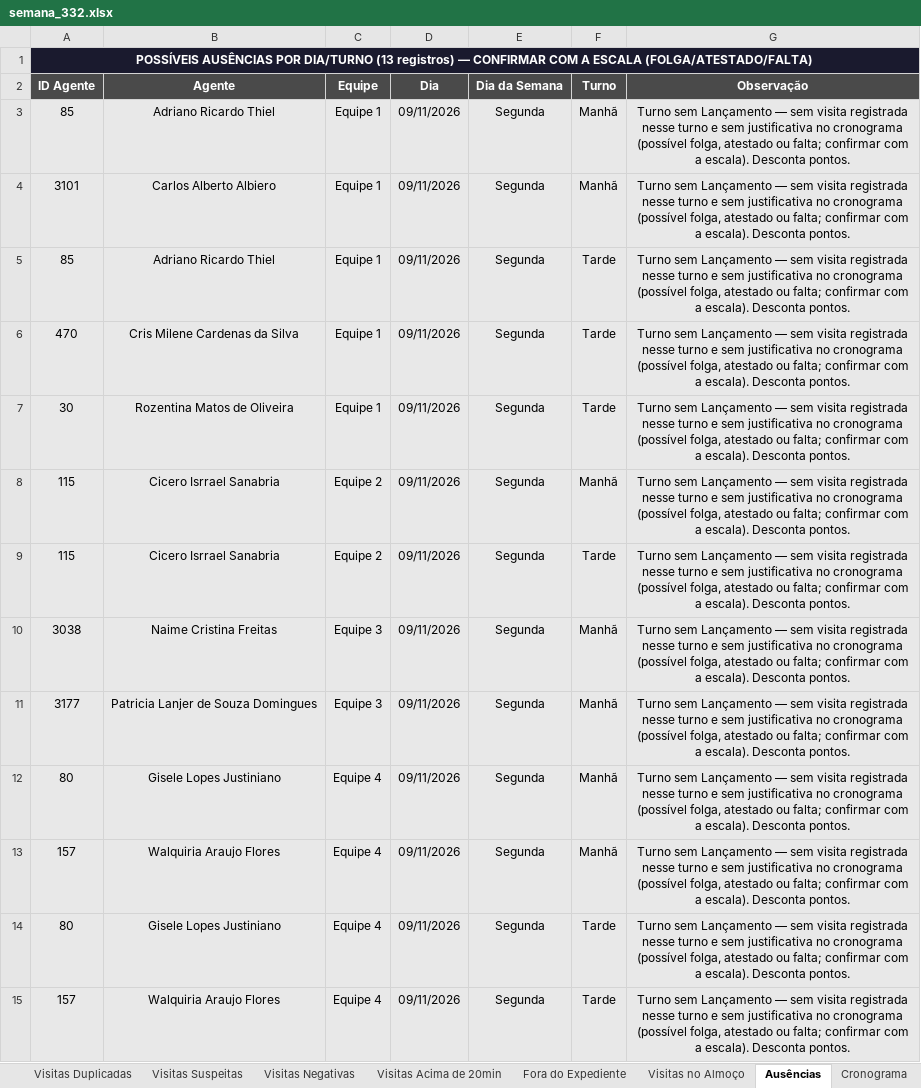
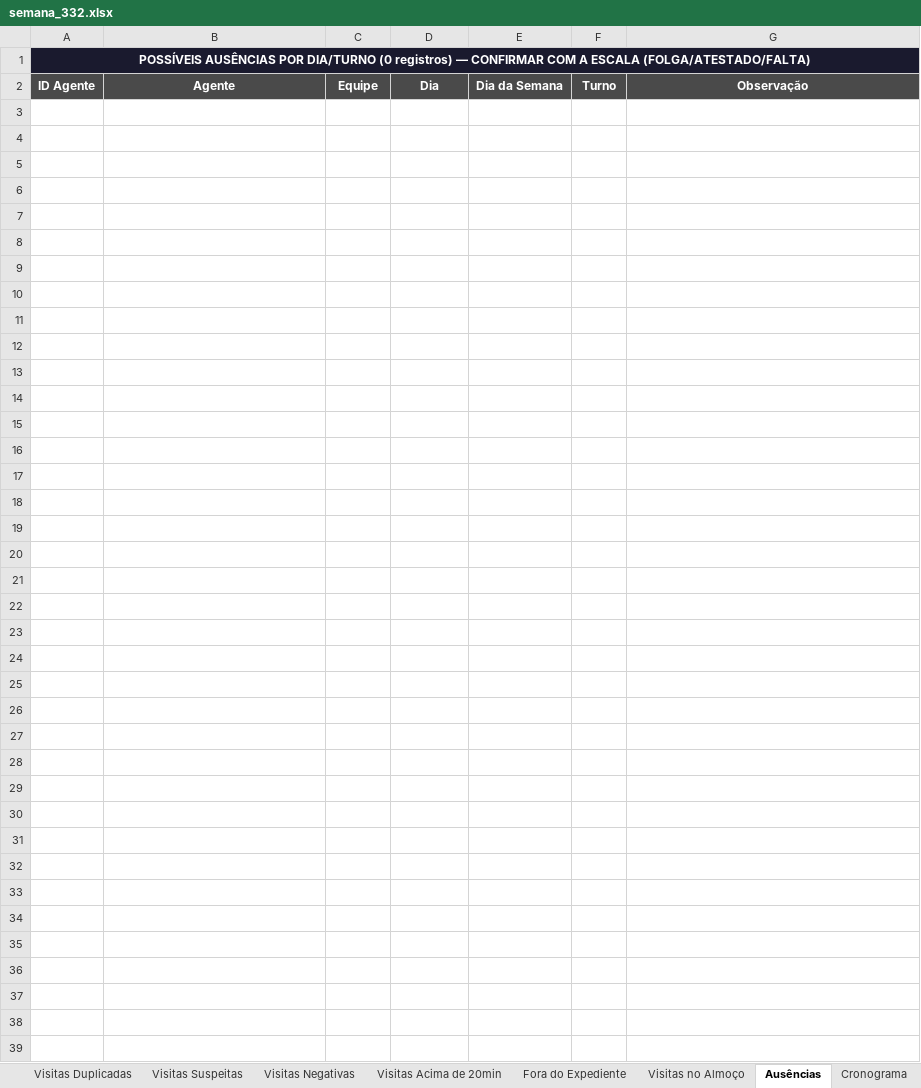
Before and after one commit to LucsDevPro/Sentinela, an Excel workbook: data/historico/semana_332.xlsx, sheet Ausências, drawn as a sheet; values as stored, in another font and other column widths than the file's, no borders; the diff names each change by its address in the sheet, - before the commit and + after, or states it on an @@ line.

```diff
--- a/data/historico/semana_332.xlsx (sheet Ausências)
+++ b/data/historico/semana_332.xlsx (sheet Ausências)
-A1: …POR DIA/TURNO (13 registros) —…
+A1: …POR DIA/TURNO (0 registros) —…
-row 3: 85 | Adriano Ricardo Thiel | Equipe 1 | 09/11/2026 | Segunda | Manhã | Turno sem Lançamento — sem visita registrada nesse turno e sem justificativa no cronograma (possível folga, atestado ou falta; confirmar com a escala). Desconta pontos.
-row 4: 3101 | Carlos Alberto Albiero | Equipe 1 | 09/11/2026 | Segunda | Manhã | Turno sem Lançamento — sem visita registrada nesse turno e sem justificativa no cronograma (possível folga, atestado ou falta; confirmar com a escala). Desconta pontos.
-row 5: 85 | Adriano Ricardo Thiel | Equipe 1 | 09/11/2026 | Segunda | Tarde | Turno sem Lançamento — sem visita registrada nesse turno e sem justificativa no cronograma (possível folga, atestado ou falta; confirmar com a escala). Desconta pontos.
-row 6: 470 | Cris Milene Cardenas da Silva | Equipe 1 | 09/11/2026 | Segunda | Tarde | Turno sem Lançamento — sem visita registrada nesse turno e sem justificativa no cronograma (possível folga, atestado ou falta; confirmar com a escala). Desconta pontos.
-row 7: 30 | Rozentina Matos de Oliveira | Equipe 1 | 09/11/2026 | Segunda | Tarde | Turno sem Lançamento — sem visita registrada nesse turno e sem justificativa no cronograma (possível folga, atestado ou falta; confirmar com a escala). Desconta pontos.
-row 8: 115 | Cicero Isrrael Sanabria | Equipe 2 | 09/11/2026 | Segunda | Manhã | Turno sem Lançamento — sem visita registrada nesse turno e sem justificativa no cronograma (possível folga, atestado ou falta; confirmar com a escala). Desconta pontos.
-row 9: 115 | Cicero Isrrael Sanabria | Equipe 2 | 09/11/2026 | Segunda | Tarde | Turno sem Lançamento — sem visita registrada nesse turno e sem justificativa no cronograma (possível folga, atestado ou falta; confirmar com a escala). Desconta pontos.
-row 10: 3038 | Naime Cristina Freitas | Equipe 3 | 09/11/2026 | Segunda | Manhã | Turno sem Lançamento — sem visita registrada nesse turno e sem justificativa no cronograma (possível folga, atestado ou falta; confirmar com a escala). Desconta pontos.
-row 11: 3177 | Patricia Lanjer de Souza Domingues | Equipe 3 | 09/11/2026 | Segunda | Manhã | Turno sem Lançamento — sem visita registrada nesse turno e sem justificativa no cronograma (possível folga, atestado ou falta; confirmar com a escala). Desconta pontos.
-row 12: 80 | Gisele Lopes Justiniano | Equipe 4 | 09/11/2026 | Segunda | Manhã | Turno sem Lançamento — sem visita registrada nesse turno e sem justificativa no cronograma (possível folga, atestado ou falta; confirmar com a escala). Desconta pontos.
-row 13: 157 | Walquiria Araujo Flores | Equipe 4 | 09/11/2026 | Segunda | Manhã | Turno sem Lançamento — sem visita registrada nesse turno e sem justificativa no cronograma (possível folga, atestado ou falta; confirmar com a escala). Desconta pontos.
-row 14: 80 | Gisele Lopes Justiniano | Equipe 4 | 09/11/2026 | Segunda | Tarde | Turno sem Lançamento — sem visita registrada nesse turno e sem justificativa no cronograma (possível folga, atestado ou falta; confirmar com a escala). Desconta pontos.
-row 15: 157 | Walquiria Araujo Flores | Equipe 4 | 09/11/2026 | Segunda | Tarde | Turno sem Lançamento — sem visita registrada nesse turno e sem justificativa no cronograma (possível folga, atestado ou falta; confirmar com a escala). Desconta pontos.
```
Also changed, not shown: sheet Ranking, sheet Cronograma, data/historico/semana_329.xlsx, data/historico/semana_330.xlsx, 23 other files.
